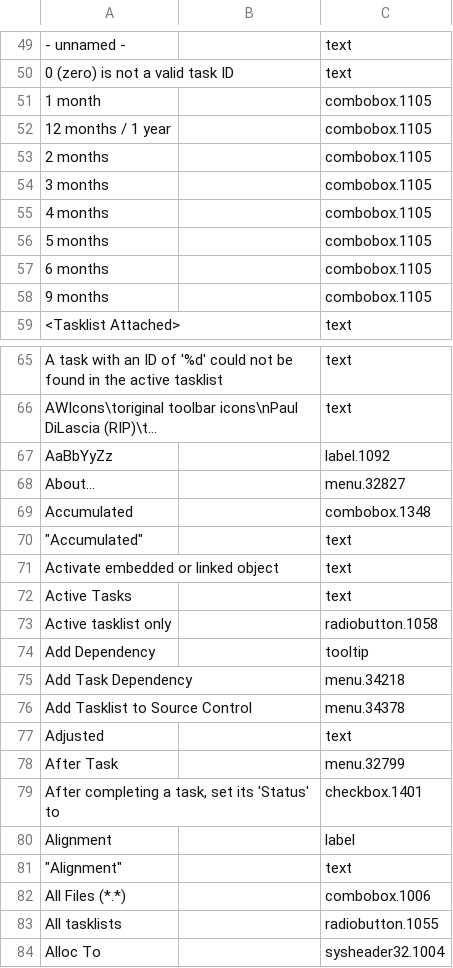
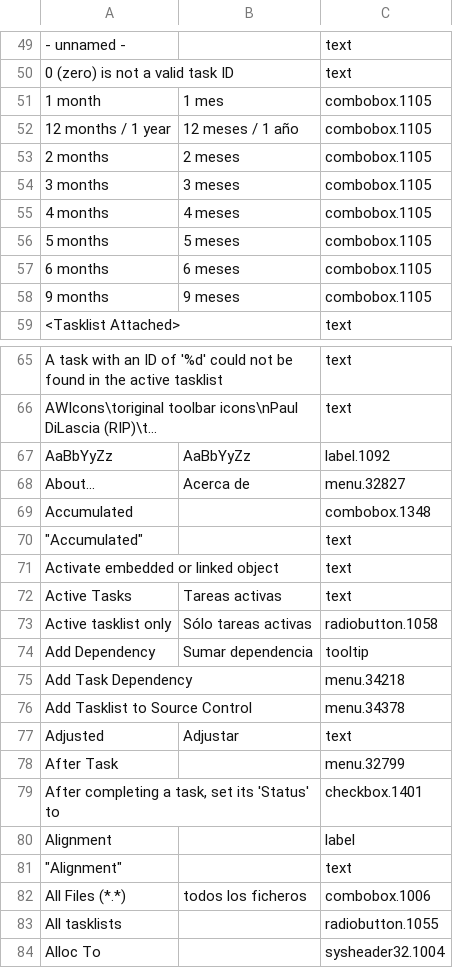
Before and after one commit to abstractspoon/ToDoList_Resources, a CSV file: Translations/Spanish (Spain).csv, drawn as a sheet; only a part is shown, gaps mark what is left out; long unchanged cells end in …; the diff names each change by its address in the sheet, - before the commit and + after, or states it on an @@ line.

Commit message:
Update Spanish (Spain).csv

```diff
--- a/Translations/Spanish (Spain).csv
+++ b/Translations/Spanish (Spain).csv
-B51: (empty)
+B51: 1 mes
-B52: (empty)
+B52: 12 meses / 1 año
-B53: (empty)
+B53: 2 meses
-B54: (empty)
+B54: 3 meses
-B55: (empty)
+B55: 4 meses
-B56: (empty)
+B56: 5 meses
-B57: (empty)
+B57: 6 meses
-B58: (empty)
+B58: 9 meses
-B67: (empty)
+B67: AaBbYyZz
-B68: (empty)
+B68: Acerca de
-B72: (empty)
+B72: Tareas activas
-B73: (empty)
+B73: Sólo tareas activas
-B74: (empty)
+B74: Sumar dependencia
-B77: (empty)
+B77: Adjustar
-B82: (empty)
+B82: todos los ficheros
```
